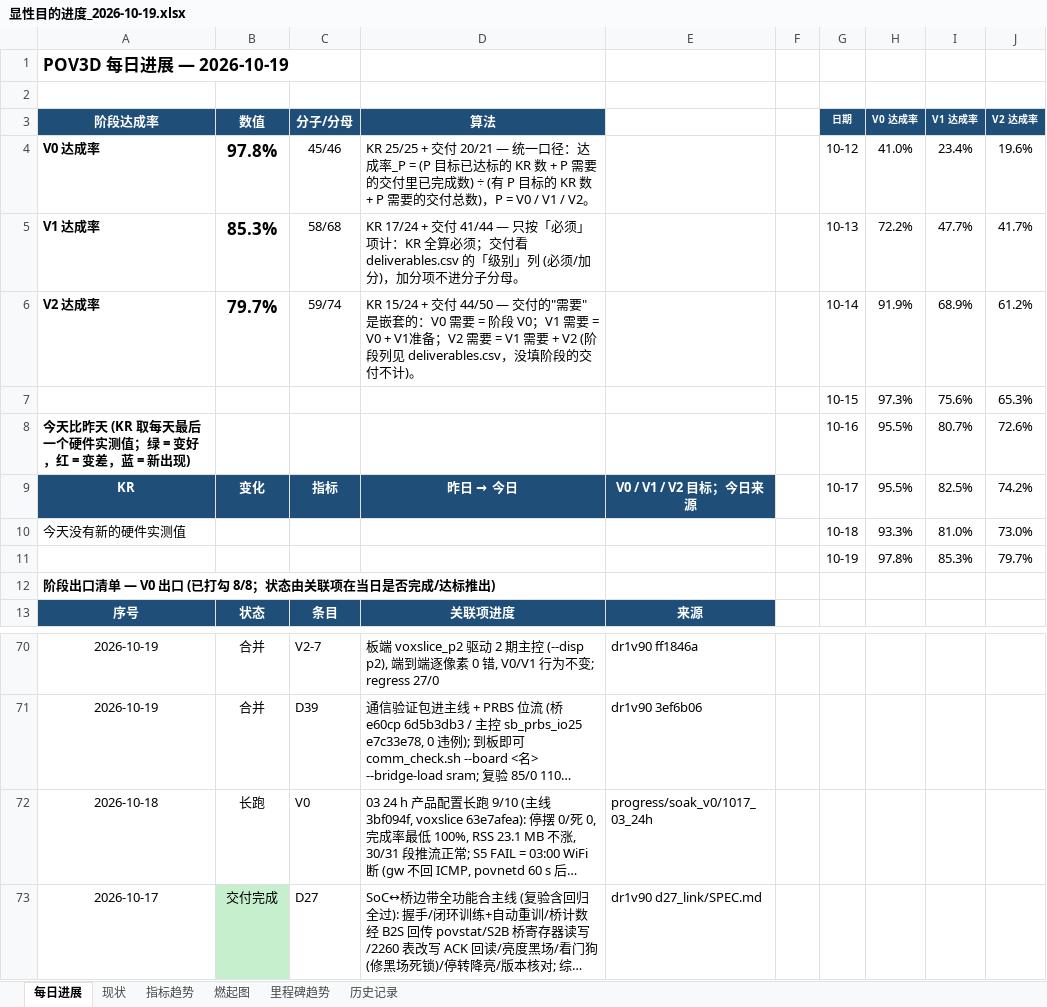
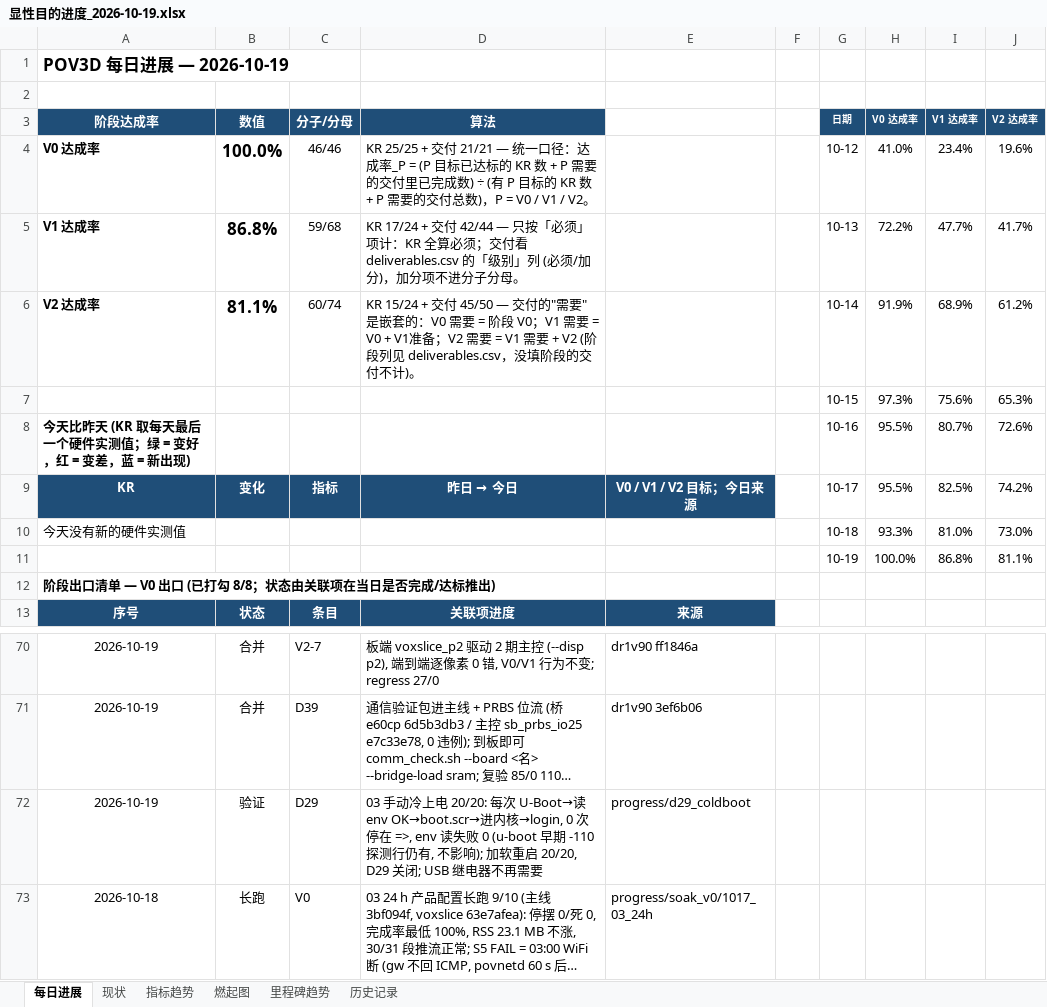
Before and after one commit to kiujkiu/zynq_pov, an Excel workbook: docs/progress/显性目的进度_2026-10-19.xlsx, sheet 每日进展, drawn as a sheet; only a part is shown, gaps mark what is left out; the shorter side is filled out with more unchanged rows; long unchanged cells end in …; values as stored, in another font and other column widths than the file's, no borders; charts and pictures not drawn; removed rows and columns are numbered as before the commit, all else as after; the diff names each change by its address in the sheet, - before the commit and + after, or states it on an @@ line.

```diff
--- a/docs/progress/显性目的进度_2026-10-19.xlsx (sheet 每日进展)
+++ b/docs/progress/显性目的进度_2026-10-19.xlsx (sheet 每日进展)
-B4 (数值): 97.8%
+B4 (数值): 100.0%
-C4 (分子/分母): 45/46
+C4 (分子/分母): 46/46
-D4 (算法): …+ 交付 20/21 — 统一口…
+D4 (算法): …+ 交付 21/21 — 统一口…
-B5 (数值): 85.3%
+B5 (数值): 86.8%
-C5 (分子/分母): 58/68
+C5 (分子/分母): 59/68
-D5 (算法): …+ 交付 41/44 — 只按「…
+D5 (算法): …+ 交付 42/44 — 只按「…
-B6 (数值): 79.7%
+B6 (数值): 81.1%
-C6 (分子/分母): 59/74
+C6 (分子/分母): 60/74
-D6 (算法): …+ 交付 44/50 — 交付的…
+D6 (算法): …+ 交付 45/50 — 交付的…
-row 11:  |  |  |  |  |  | 10-19 | 97.8% | 85.3% | 79.7%
+row 11:  |  |  |  |  |  | 10-19 | 100.0% | 86.8% | 81.1%
+row 72: 2026-10-19 | 验证 | D29 | 03 手动冷上电 20/20: 每次 U-Boot→读 env OK→boot.scr→进内核→login, 0 次停在 =>, env 读失败 0 (u-boot 早期 -110 探测行仍有, 不影响); 加软重启 20/20, D29 关闭; USB 继电器不再需要 | progress/d29_coldboot
```
Also changed, not shown: sheet 燃起图, 7 other files.
